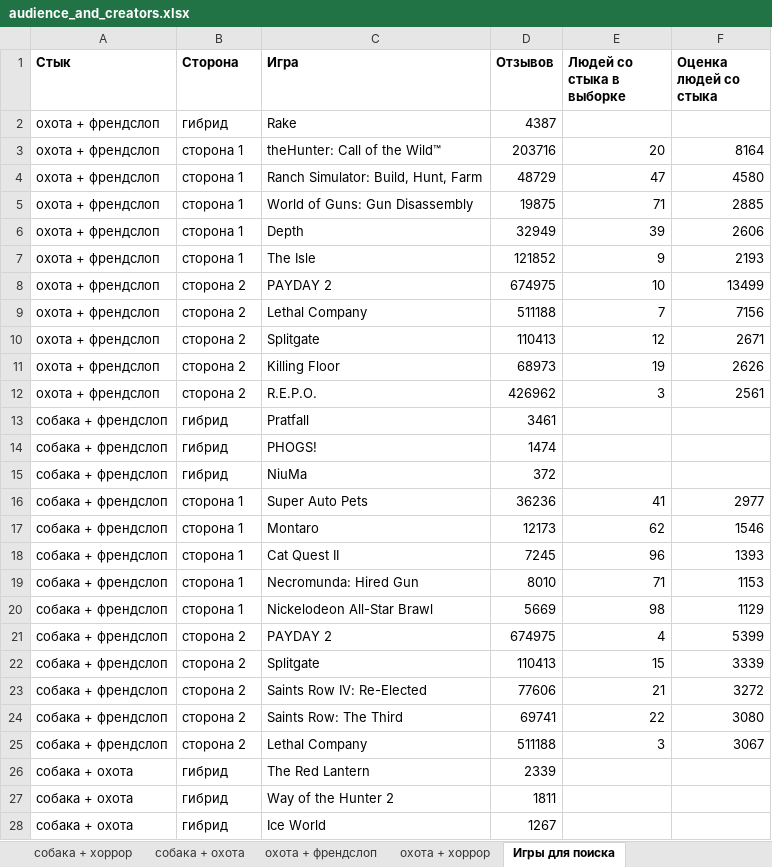
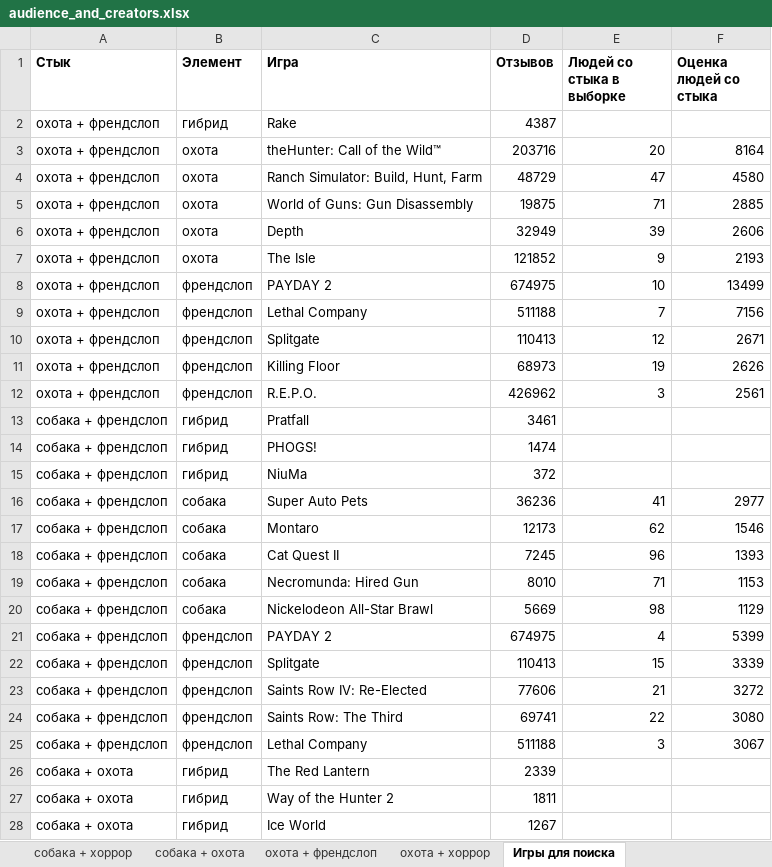
Before and after one commit to Marcel-Zaqouri-Blant/gamedev-market-research, an Excel workbook: data/audience_and_creators.xlsx, sheet Игры для поиска, drawn as a sheet; only a part is shown; values as stored, in another font and other column widths than the file's, no borders; the diff covers the shown part only; the diff names each change by its address in the sheet, - before the commit and + after, or states it on an @@ line.

```diff
--- a/data/audience_and_creators.xlsx (sheet Игры для поиска)
+++ b/data/audience_and_creators.xlsx (sheet Игры для поиска)
-B1: Сторона
+B1: Элемент
-B3:B7 (Элемент): сторона 1
+B3:B7 (Элемент): охота
-B8:B12 (Элемент): сторона 2
+B8:B12 (Элемент): френдслоп
-B16:B20 (Элемент): сторона 1
+B16:B20 (Элемент): собака
-B21:B25 (Элемент): сторона 2
+B21:B25 (Элемент): френдслоп
```
Also changed, not shown: 30 edited cells elsewhere in this sheet, sheet собака + френдслоп, sheet охота + хоррор, sheet собака + хоррор, sheet собака + охота, sheet охота + френдслоп, sheet Пояснения, 1 other file.
